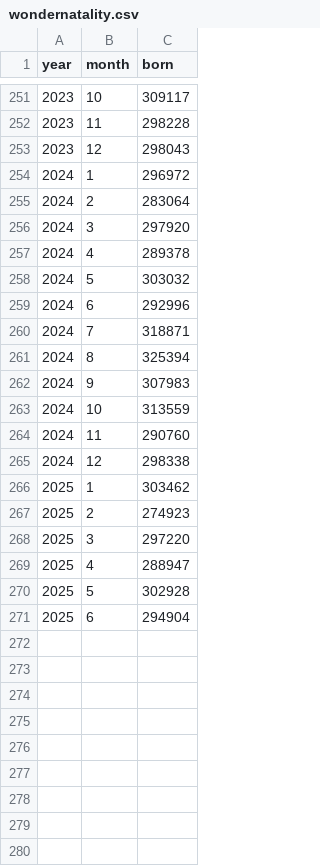
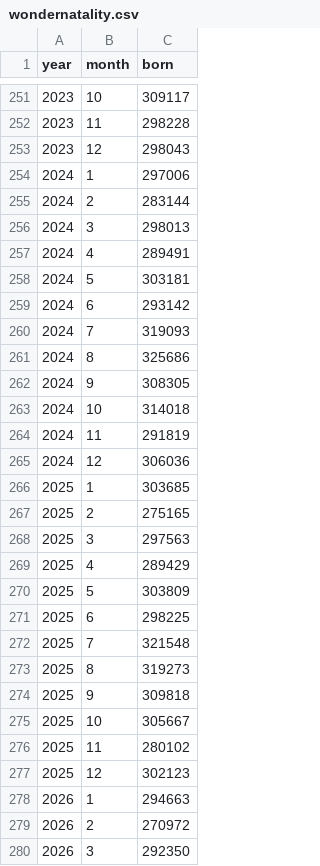
Before and after one commit to mongol-fi/mongol-fi.github.io, a CSV file: f/wondernatality.csv, drawn as a sheet; only a part is shown, gaps mark what is left out.

```diff
--- a/f/wondernatality.csv
+++ b/f/wondernatality.csv
@@ -253,19 +253,28 @@ year,month,born
 2023,12,298043
-2024,1,296972
-2024,2,283064
-2024,3,297920
-2024,4,289378
-2024,5,303032
-2024,6,292996
-2024,7,318871
-2024,8,325394
-2024,9,307983
-2024,10,313559
-2024,11,290760
-2024,12,298338
-2025,1,303462
-2025,2,274923
-2025,3,297220
-2025,4,288947
-2025,5,302928
-2025,6,294904
+2024,1,297006
+2024,2,283144
+2024,3,298013
+2024,4,289491
+2024,5,303181
+2024,6,293142
+2024,7,319093
+2024,8,325686
+2024,9,308305
+2024,10,314018
+2024,11,291819
+2024,12,306036
+2025,1,303685
+2025,2,275165
+2025,3,297563
+2025,4,289429
+2025,5,303809
+2025,6,298225
+2025,7,321548
+2025,8,319273
+2025,9,309818
+2025,10,305667
+2025,11,280102
+2025,12,302123
+2026,1,294663
+2026,2,270972
+2026,3,292350
```
Also changed, not shown: 14 other files.
